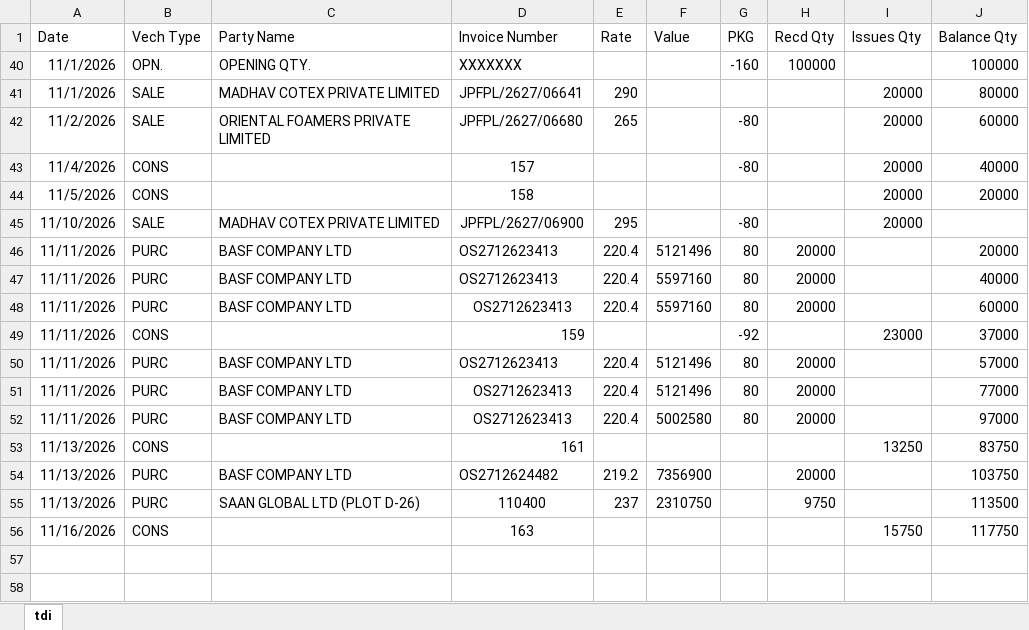
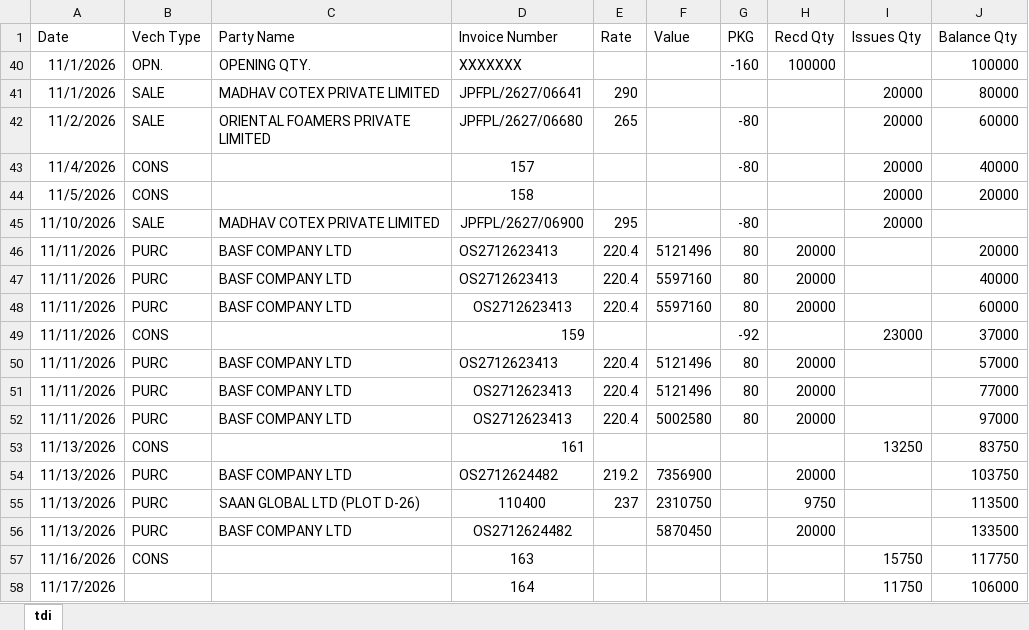
Before and after one commit to MayankPetrofoam/jindal-dashboard, an Excel workbook: tdi(1).xlsx, sheet tdi, drawn as a sheet; values as stored, in another font and other column widths than the file's, no borders; the diff names each change by its address in the sheet, - before the commit and + after, or states it on an @@ line.

```diff
--- a/tdi(1).xlsx (sheet tdi)
+++ b/tdi(1).xlsx (sheet tdi)
+row 56: 11/13/2026 | PURC | BASF COMPANY LTD | OS2712624482 |  | 5870450 |  | 20000 |  | 133500
+row 58: 11/17/2026 |  |  | 164 |  |  |  |  | 11750 | 106000
```
Also changed, not shown: pop.xlsx, 1 other file.
